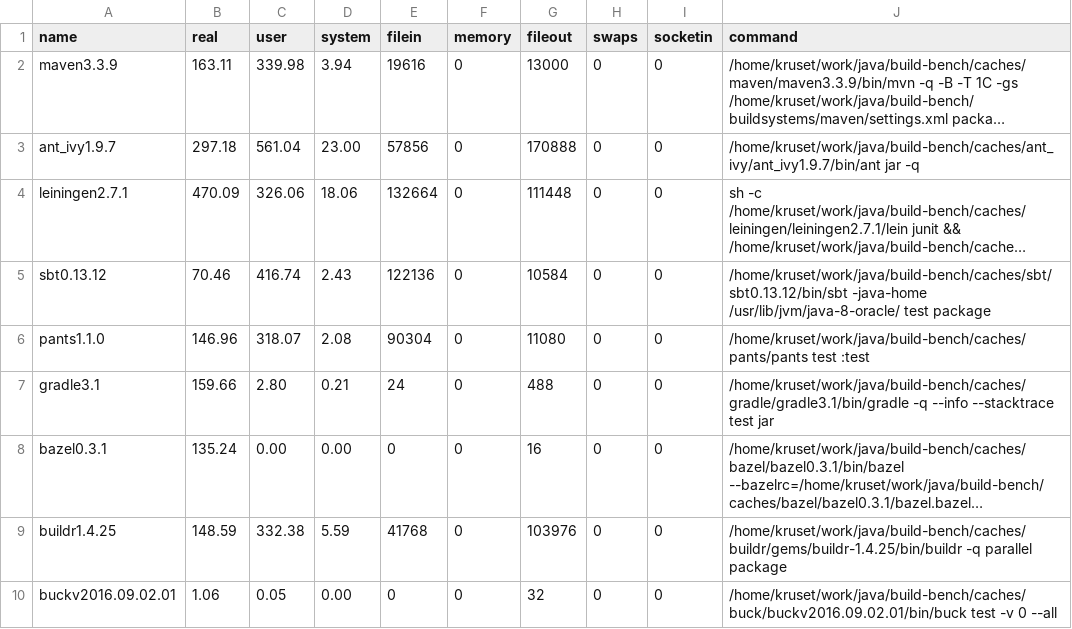
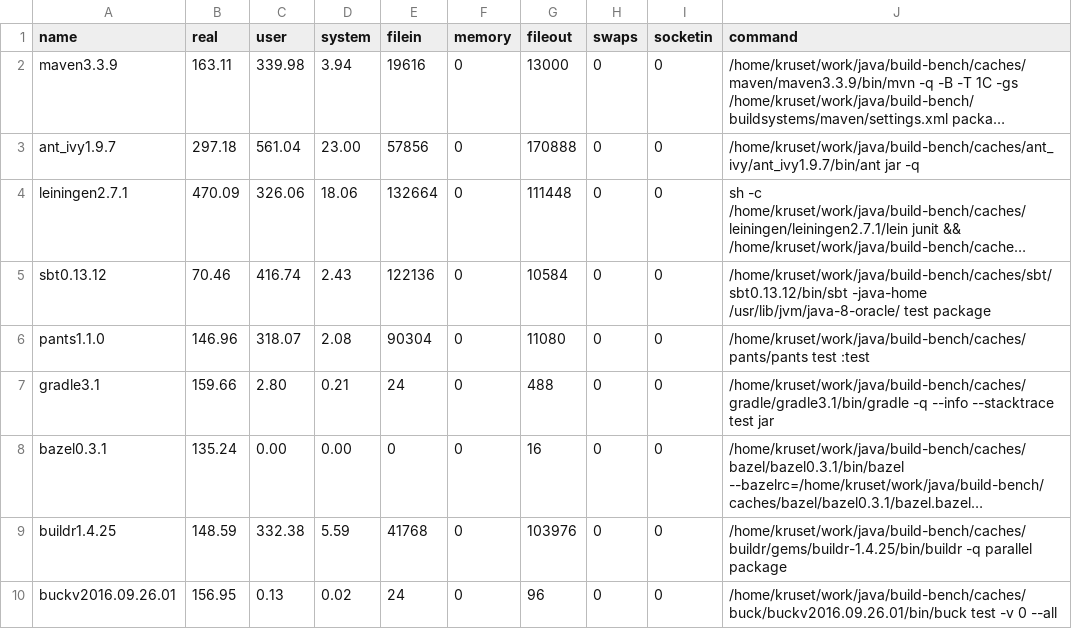
Before and after one commit to tkruse/build-bench, a CSV file: public/samples/2016_10/commons-math/sample3.csv, drawn as a sheet; long unchanged cells end in …; removed rows and columns are numbered as before the commit, all else as after; the diff names each change by its address in the sheet, - before the commit and + after, or states it on an @@ line.

Commit message:
fix buck 2016 results probably due to missing touch

```diff
--- a/public/samples/2016_10/commons-math/sample3.csv
+++ b/public/samples/2016_10/commons-math/sample3.csv
-row 10: buckv2016.09.02.01 | 1.06 | 0.05 | 0.00 | 0 | 0 | 32 | 0 | 0 | /home/kruset/work/java/build-bench/caches/buck/buckv2016.09.02.01/bin/buck test -v 0 --all
+row 10: buckv2016.09.26.01 | 156.95 | 0.13 | 0.02 | 24 | 0 | 96 | 0 | 0 | /home/kruset/work/java/build-bench/caches/buck/buckv2016.09.26.01/bin/buck test -v 0 --all
```
Also changed, not shown: public/samples/2016_10/commons-math/sample4.csv, 1 other file.
